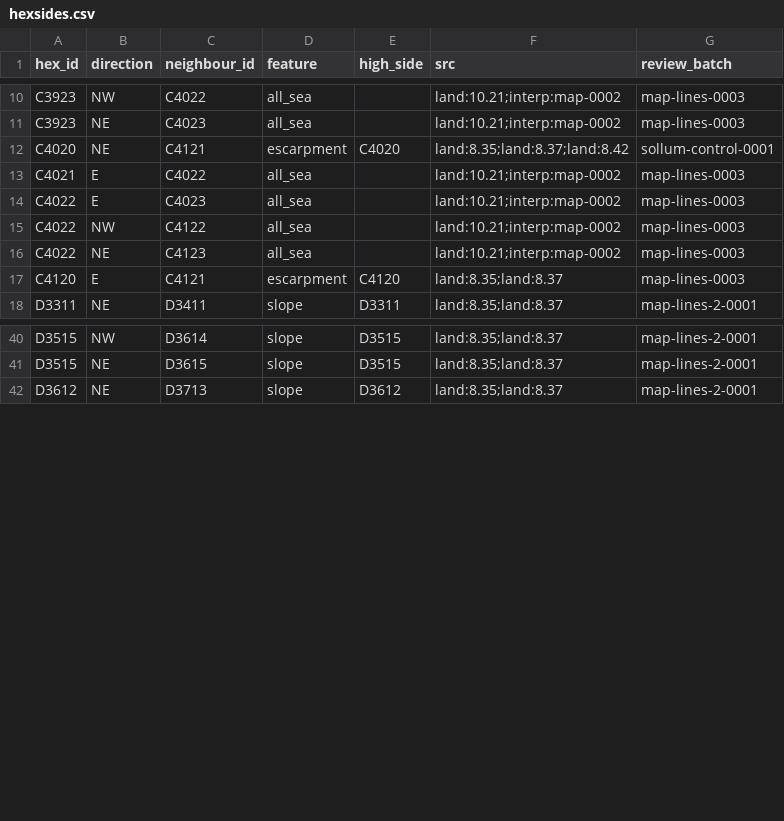
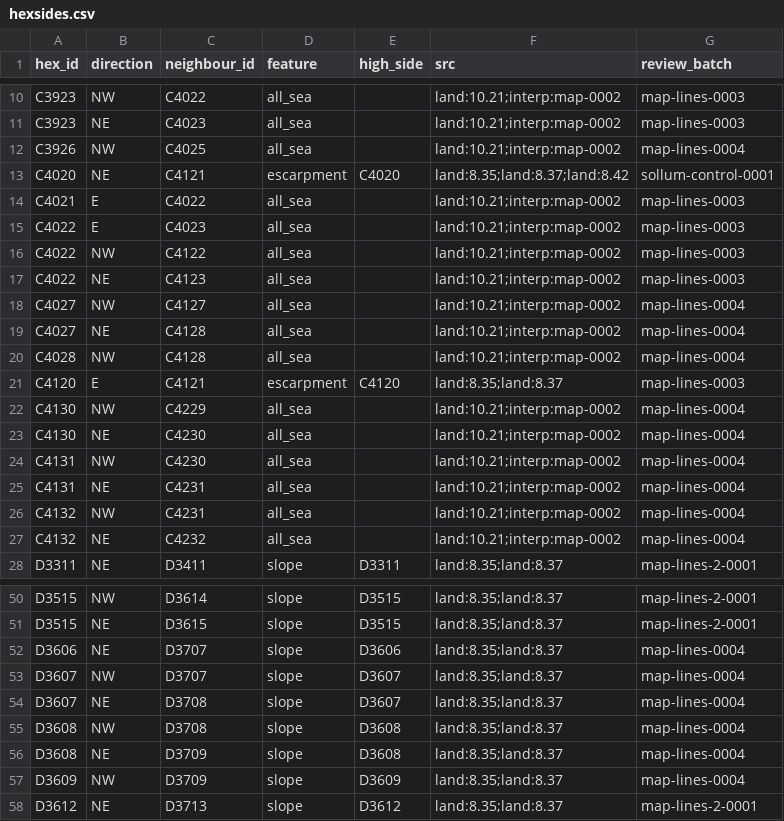
Before and after one commit to Maurdekye/neo-sandtable, a CSV file: data/map/hexsides.csv, drawn as a sheet; only a part is shown, gaps mark what is left out.

Commit message:
map: review 60 coast-route connecting control sides

```diff
--- a/data/map/hexsides.csv
+++ b/data/map/hexsides.csv
@@ -11,2 +11,3 @@ C3923,NW,C4022,all_sea,,land:10.21;interp:map-0002,map-lines-0003
 C3923,NE,C4023,all_sea,,land:10.21;interp:map-0002,map-lines-0003
+C3926,NW,C4025,all_sea,,land:10.21;interp:map-0002,map-lines-0004
 C4020,NE,C4121,escarpment,C4020,land:8.35;land:8.37;land:8.42,sollum-control-0001
@@ -16,3 +17,12 @@ C4022,NW,C4122,all_sea,,land:10.21;interp:map-0002,map-lines-0003
 C4022,NE,C4123,all_sea,,land:10.21;interp:map-0002,map-lines-0003
+C4027,NW,C4127,all_sea,,land:10.21;interp:map-0002,map-lines-0004
+C4027,NE,C4128,all_sea,,land:10.21;interp:map-0002,map-lines-0004
+C4028,NW,C4128,all_sea,,land:10.21;interp:map-0002,map-lines-0004
 C4120,E,C4121,escarpment,C4120,land:8.35;land:8.37,map-lines-0003
+C4130,NW,C4229,all_sea,,land:10.21;interp:map-0002,map-lines-0004
+C4130,NE,C4230,all_sea,,land:10.21;interp:map-0002,map-lines-0004
+C4131,NW,C4230,all_sea,,land:10.21;interp:map-0002,map-lines-0004
+C4131,NE,C4231,all_sea,,land:10.21;interp:map-0002,map-lines-0004
+C4132,NW,C4231,all_sea,,land:10.21;interp:map-0002,map-lines-0004
+C4132,NE,C4232,all_sea,,land:10.21;interp:map-0002,map-lines-0004
 D3311,NE,D3411,slope,D3311,land:8.35;land:8.37,map-lines-2-0001
@@ -41,2 +51,8 @@ D3515,NW,D3614,slope,D3515,land:8.35;land:8.37,map-lines-2-0001
 D3515,NE,D3615,slope,D3515,land:8.35;land:8.37,map-lines-2-0001
+D3606,NE,D3707,slope,D3606,land:8.35;land:8.37,map-lines-0004
+D3607,NW,D3707,slope,D3607,land:8.35;land:8.37,map-lines-0004
+D3607,NE,D3708,slope,D3607,land:8.35;land:8.37,map-lines-0004
+D3608,NW,D3708,slope,D3608,land:8.35;land:8.37,map-lines-0004
+D3608,NE,D3709,slope,D3608,land:8.35;land:8.37,map-lines-0004
+D3609,NW,D3709,slope,D3609,land:8.35;land:8.37,map-lines-0004
 D3612,NE,D3713,slope,D3612,land:8.35;land:8.37,map-lines-2-0001
```
Also changed, not shown: data/map/line_features.csv, 3 other files.
